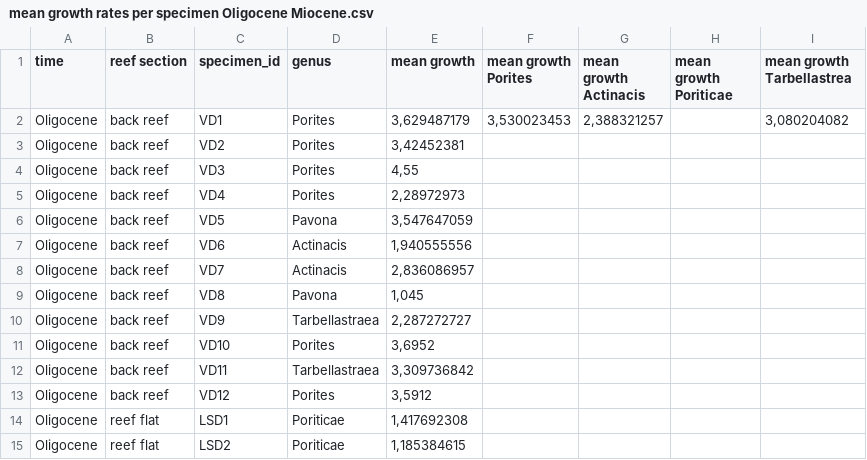
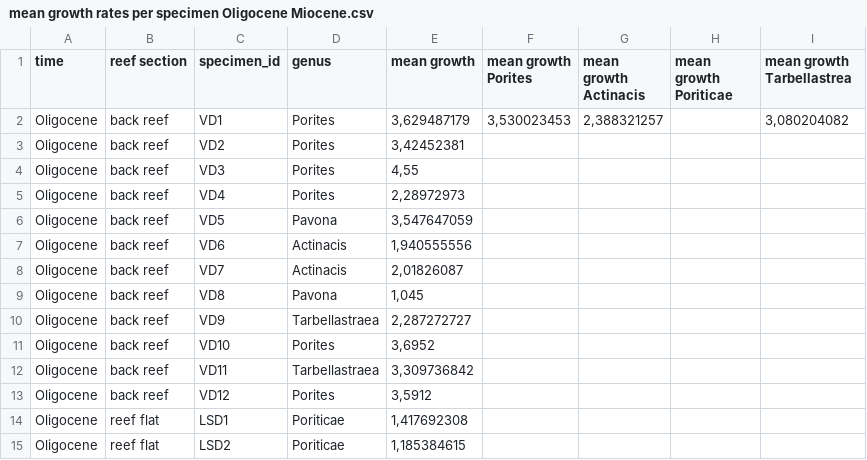
Before and after one commit to KerstinFrue/Master-thesis, a CSV file: data/growth rates/mean growth rates per specimen Oligocene Miocene.csv, drawn as a sheet; only a part is shown.

```diff
--- a/data/growth rates/mean growth rates per specimen Oligocene Miocene.csv
+++ b/data/growth rates/mean growth rates per specimen Oligocene Miocene.csv
@@ -7,3 +7,3 @@ Oligocene;back reef;VD5;Pavona;3,547647059;;;;
 Oligocene;back reef;VD6;Actinacis;1,940555556;;;;
-Oligocene;back reef;VD7;Actinacis;2,836086957;;;;
+Oligocene;back reef;VD7;Actinacis;2,01826087;;;;
 Oligocene;back reef;VD8;Pavona;1,045;;;;
```
Also changed, not shown: data/growth rates/mean growth rates Oligocene Miocene modern.csv, 16 other files.
